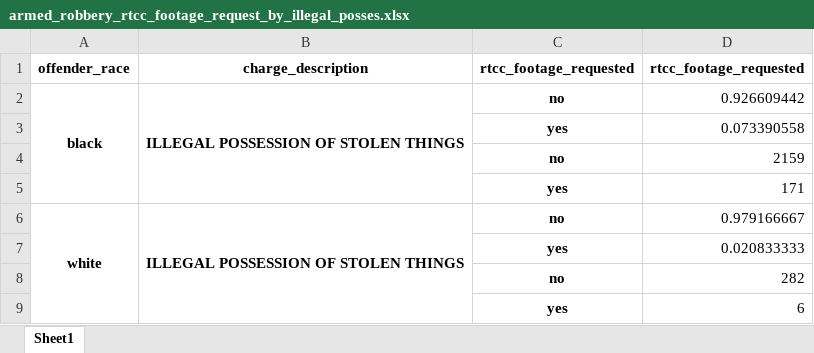
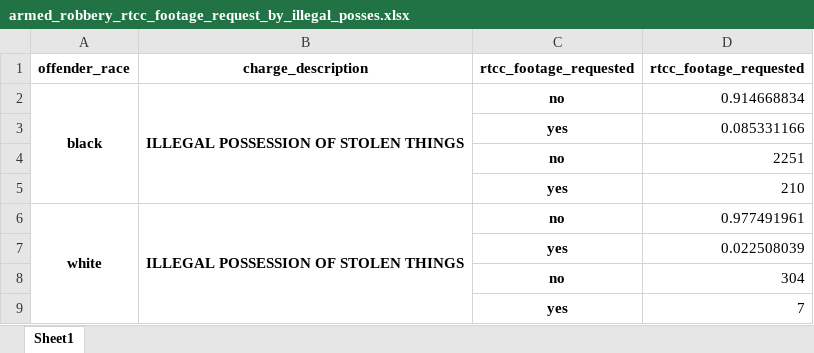
Before and after one commit to ayyubibrahimi/eos, an Excel workbook: data/excel/armed_robbery_rtcc_footage_request_by_illegal_posses.xlsx, sheet Sheet1, drawn as a sheet; values as stored, in another font and other column widths than the file's, no borders; the diff names each change by its address in the sheet, - before the commit and + after, or states it on an @@ line.

Commit message:
added nopd rtcc requests data for 3/2022 - 11/2022

```diff
--- a/data/excel/armed_robbery_rtcc_footage_request_by_illegal_posses.xlsx (sheet Sheet1)
+++ b/data/excel/armed_robbery_rtcc_footage_request_by_illegal_posses.xlsx (sheet Sheet1)
-D2: 0.926609442
+D2: 0.914668834
-D3: 0.073390558
+D3: 0.085331166
-D4: 2159
+D4: 2251
-D5: 171
+D5: 210
-D6: 0.979166667
+D6: 0.977491961
-D7: 0.020833333
+D7: 0.022508039
-D8: 282
+D8: 304
-D9: 6
+D9: 7
```
Also changed, not shown: 11 other files.
